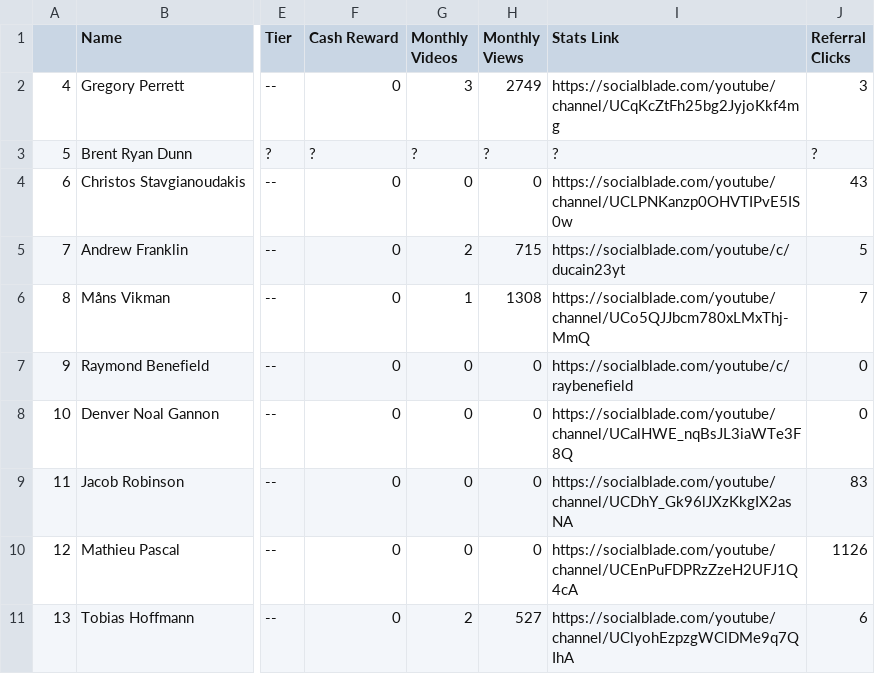
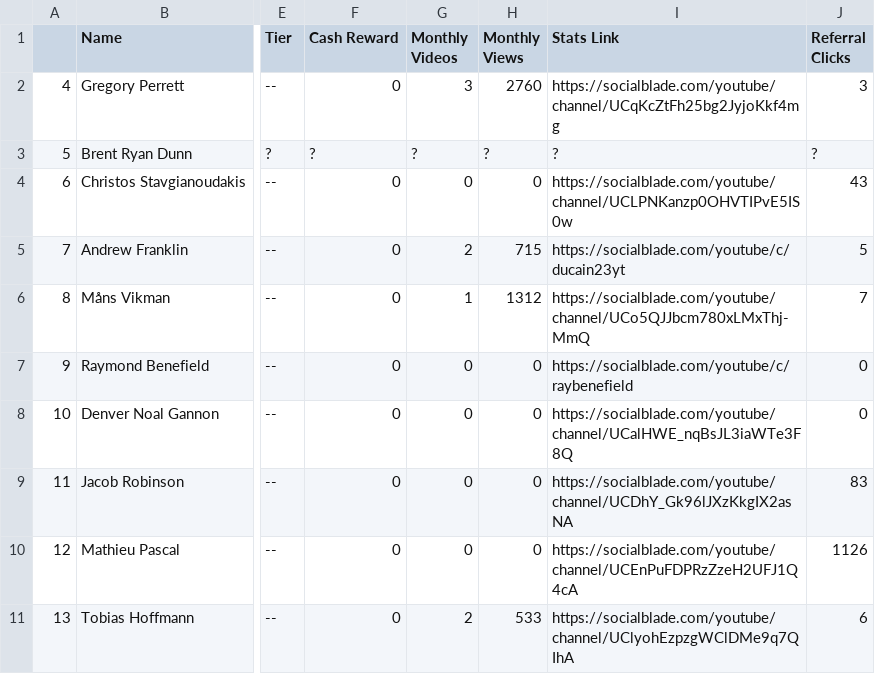
Before and after one commit to Hanszhang12/manticore-games, a CSV file: outputs/youtube_affiliate_data.csv, drawn as a sheet; only a part is shown, gaps mark what is left out; the diff names each change by its address in the sheet, - before the commit and + after, or states it on an @@ line.

```diff
--- a/outputs/youtube_affiliate_data.csv
+++ b/outputs/youtube_affiliate_data.csv
-H2 (Monthly Views): 2749
+H2 (Monthly Views): 2760
-H6 (Monthly Views): 1308
+H6 (Monthly Views): 1312
-H11 (Monthly Views): 527
+H11 (Monthly Views): 533
```
Also changed, not shown: outputs/twitch_affiliate_data.csv, 1 other file.
